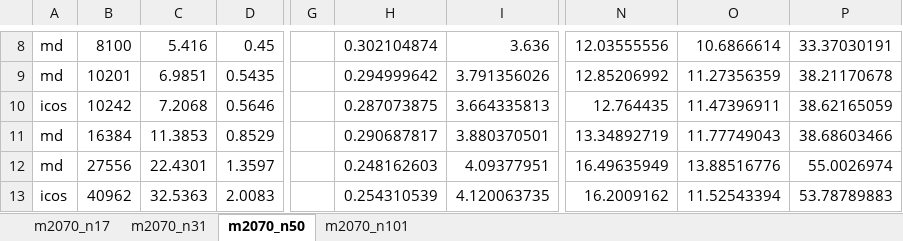
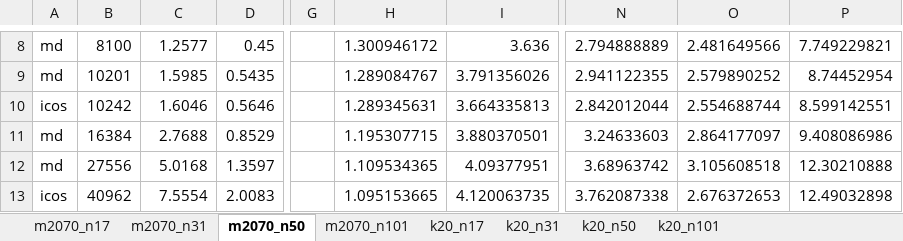
Before and after one commit to bollig/Karen, an Excel workbook: latex/gpu_content/cascade_spmv/spmv_benchmarks.xlsx, sheet m2070_n50, drawn as a sheet; only a part is shown, gaps mark what is left out; values as stored, in another font and other column widths than the file's, no borders; charts and pictures not drawn; the diff covers the shown part only; the diff names each change by its address in the sheet, - before the commit and + after, or states it on an @@ line.

```diff
--- a/latex/gpu_content/cascade_spmv/spmv_benchmarks.xlsx (sheet m2070_n50)
+++ b/latex/gpu_content/cascade_spmv/spmv_benchmarks.xlsx (sheet m2070_n50)
+sheet tab: k20_n17
+sheet tab: k20_n31
+sheet tab: k20_n50
+sheet tab: k20_n101
-C8: 5.416
+C8: 1.2577
-H8: 0.302104874
+H8: 1.300946172
-N8: 12.03555556
+N8: 2.794888889
-O8: 10.6866614
+O8: 2.481649566
-P8: 33.37030191
+P8: 7.749229821
-C9: 6.9851
+C9: 1.5985
-H9: 0.294999642
+H9: 1.289084767
-N9: 12.85206992
+N9: 2.941122355
-O9: 11.27356359
+O9: 2.579890252
-P9: 38.21170678
+P9: 8.74452954
-C10: 7.2068
+C10: 1.6046
-H10: 0.287073875
+H10: 1.289345631
-N10: 12.764435
+N10: 2.842012044
-O10: 11.47396911
+O10: 2.554688744
-P10: 38.62165059
+P10: 8.599142551
-C11: 11.3853
+C11: 2.7688
-H11: 0.290687817
+H11: 1.195307715
-N11: 13.34892719
+N11: 3.24633603
-O11: 11.77749043
+O11: 2.864177097
-P11: 38.68603466
+P11: 9.408086986
-C12: 22.4301
+C12: 5.0168
-H12: 0.248162603
+H12: 1.109534365
-N12: 16.49635949
+N12: 3.68963742
-O12: 13.88516776
+O12: 3.105608518
-P12: 55.0026974
+P12: 12.30210888
-C13: 32.5363
+C13: 7.5554
-H13: 0.254310539
+H13: 1.095153665
-N13: 16.2009162
+N13: 3.762087338
-O13: 11.52543394
+O13: 2.676372653
-P13: 53.78789883
+P13: 12.49032898
```
Also changed, not shown: 48 edited cells elsewhere in this sheet, sheet m2070_n31, sheet m2070_n101, sheet m2070_n17, charts or pictures.
